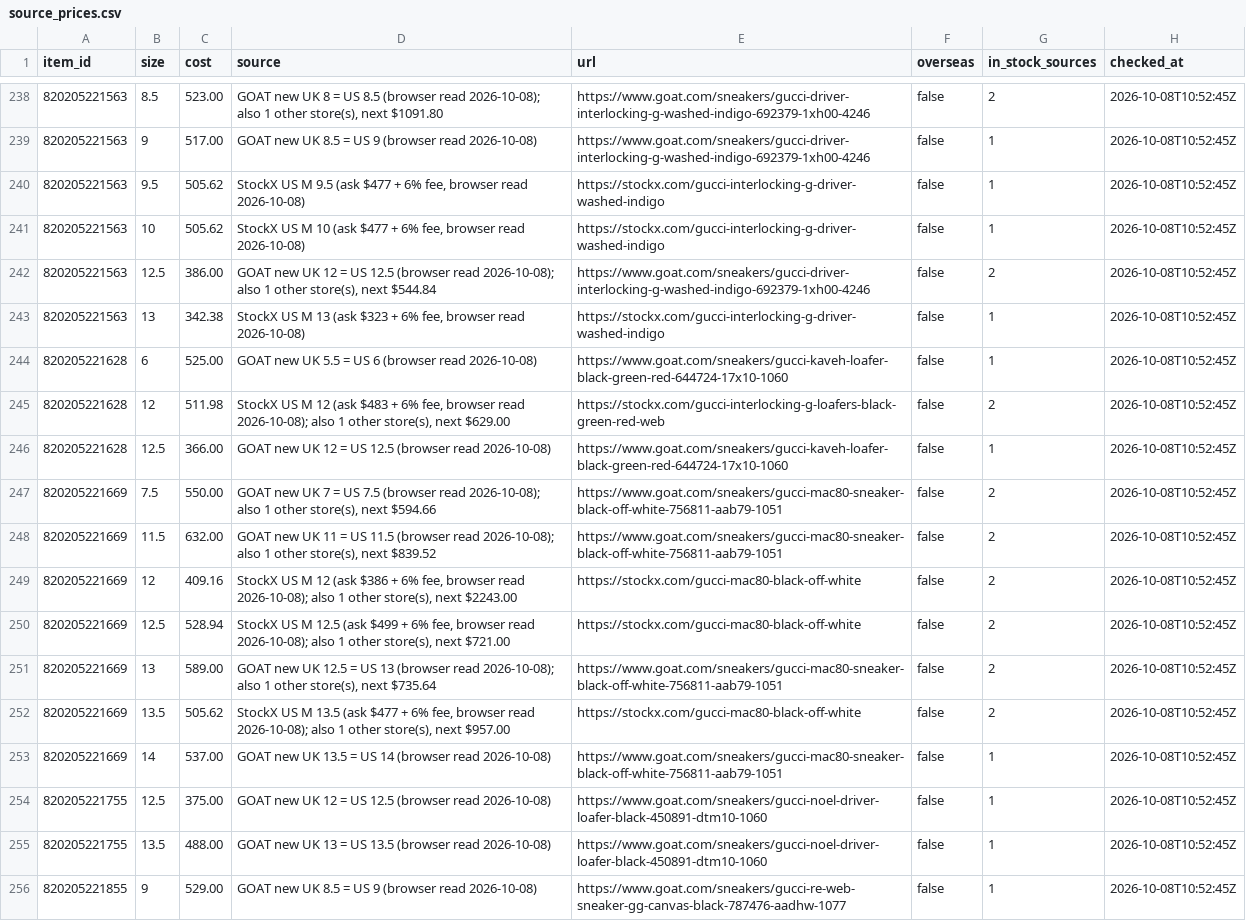
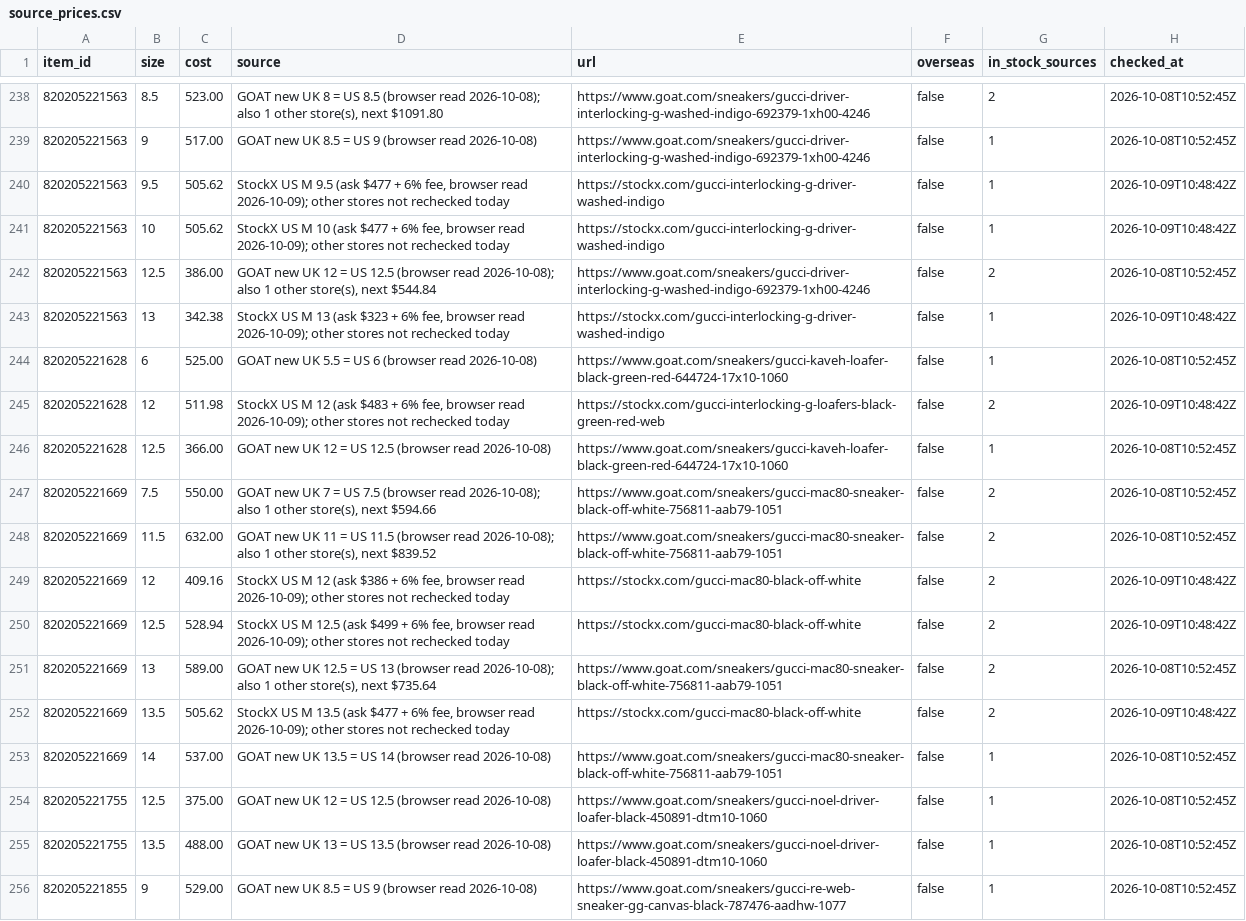
Before and after one commit to relyassian/ebay-bot, a CSV file: data/source_prices.csv, drawn as a sheet; only a part is shown, gaps mark what is left out; the diff covers the shown part only.

```diff
--- a/data/source_prices.csv
+++ b/data/source_prices.csv
@@ -239,8 +239,8 @@ item_id,size,cost,source,url,overseas,in_stock_sources,checked_at
 820205221563,9,517.00,GOAT new UK 8.5 = US 9 (browser read 2026-10-08),https://www.goat.com/sneakers/gucci-driver-interlocking-g-washed-indigo-692379-1xh00-4246,false,1,2026-10-08T10:52:45Z
-820205221563,9.5,505.62,"StockX US M 9.5 (ask $477 + 6% fee, browser read 2026-10-08)",https://stockx.com/gucci-interlocking-g-driver-washed-indigo,false,1,2026-10-08T10:52:45Z
-820205221563,10,505.62,"StockX US M 10 (ask $477 + 6% fee, browser read 2026-10-08)",https://stockx.com/gucci-interlocking-g-driver-washed-indigo,false,1,2026-10-08T10:52:45Z
+820205221563,9.5,505.62,"StockX US M 9.5 (ask $477 + 6% fee, browser read 2026-10-09); other stores not rechecked today",https://stockx.com/gucci-interlocking-g-driver-washed-indigo,false,1,2026-10-09T10:48:42Z
+820205221563,10,505.62,"StockX US M 10 (ask $477 + 6% fee, browser read 2026-10-09); other stores not rechecked today",https://stockx.com/gucci-interlocking-g-driver-washed-indigo,false,1,2026-10-09T10:48:42Z
 820205221563,12.5,386.00,"GOAT new UK 12 = US 12.5 (browser read 2026-10-08); also 1 other store(s), next $544.84",https://www.goat.com/sneakers/gucci-driver-interlocking-g-washed-indigo-692379-1xh00-4246,false,2,2026-10-08T10:52:45Z
-820205221563,13,342.38,"StockX US M 13 (ask $323 + 6% fee, browser read 2026-10-08)",https://stockx.com/gucci-interlocking-g-driver-washed-indigo,false,1,2026-10-08T10:52:45Z
+820205221563,13,342.38,"StockX US M 13 (ask $323 + 6% fee, browser read 2026-10-09); other stores not rechecked today",https://stockx.com/gucci-interlocking-g-driver-washed-indigo,false,1,2026-10-09T10:48:42Z
 820205221628,6,525.00,GOAT new UK 5.5 = US 6 (browser read 2026-10-08),https://www.goat.com/sneakers/gucci-kaveh-loafer-black-green-red-644724-17x10-1060,false,1,2026-10-08T10:52:45Z
-820205221628,12,511.98,"StockX US M 12 (ask $483 + 6% fee, browser read 2026-10-08); also 1 other store(s), next $629.00",https://stockx.com/gucci-interlocking-g-loafers-black-green-red-web,false,2,2026-10-08T10:52:45Z
+820205221628,12,511.98,"StockX US M 12 (ask $483 + 6% fee, browser read 2026-10-09); other stores not rechecked today",https://stockx.com/gucci-interlocking-g-loafers-black-green-red-web,false,2,2026-10-09T10:48:42Z
 820205221628,12.5,366.00,GOAT new UK 12 = US 12.5 (browser read 2026-10-08),https://www.goat.com/sneakers/gucci-kaveh-loafer-black-green-red-644724-17x10-1060,false,1,2026-10-08T10:52:45Z
@@ -248,6 +248,6 @@ item_id,size,cost,source,url,overseas,in_stock_sources,checked_at
 820205221669,11.5,632.00,"GOAT new UK 11 = US 11.5 (browser read 2026-10-08); also 1 other store(s), next $839.52",https://www.goat.com/sneakers/gucci-mac80-sneaker-black-off-white-756811-aab79-1051,false,2,2026-10-08T10:52:45Z
-820205221669,12,409.16,"StockX US M 12 (ask $386 + 6% fee, browser read 2026-10-08); also 1 other store(s), next $2243.00",https://stockx.com/gucci-mac80-black-off-white,false,2,2026-10-08T10:52:45Z
-820205221669,12.5,528.94,"StockX US M 12.5 (ask $499 + 6% fee, browser read 2026-10-08); also 1 other store(s), next $721.00",https://stockx.com/gucci-mac80-black-off-white,false,2,2026-10-08T10:52:45Z
+820205221669,12,409.16,"StockX US M 12 (ask $386 + 6% fee, browser read 2026-10-09); other stores not rechecked today",https://stockx.com/gucci-mac80-black-off-white,false,2,2026-10-09T10:48:42Z
+820205221669,12.5,528.94,"StockX US M 12.5 (ask $499 + 6% fee, browser read 2026-10-09); other stores not rechecked today",https://stockx.com/gucci-mac80-black-off-white,false,2,2026-10-09T10:48:42Z
 820205221669,13,589.00,"GOAT new UK 12.5 = US 13 (browser read 2026-10-08); also 1 other store(s), next $735.64",https://www.goat.com/sneakers/gucci-mac80-sneaker-black-off-white-756811-aab79-1051,false,2,2026-10-08T10:52:45Z
-820205221669,13.5,505.62,"StockX US M 13.5 (ask $477 + 6% fee, browser read 2026-10-08); also 1 other store(s), next $957.00",https://stockx.com/gucci-mac80-black-off-white,false,2,2026-10-08T10:52:45Z
+820205221669,13.5,505.62,"StockX US M 13.5 (ask $477 + 6% fee, browser read 2026-10-09); other stores not rechecked today",https://stockx.com/gucci-mac80-black-off-white,false,2,2026-10-09T10:48:42Z
 820205221669,14,537.00,GOAT new UK 13.5 = US 14 (browser read 2026-10-08),https://www.goat.com/sneakers/gucci-mac80-sneaker-black-off-white-756811-aab79-1051,false,1,2026-10-08T10:52:45Z
```
Also changed, not shown: 171 edited cells elsewhere in this file.
